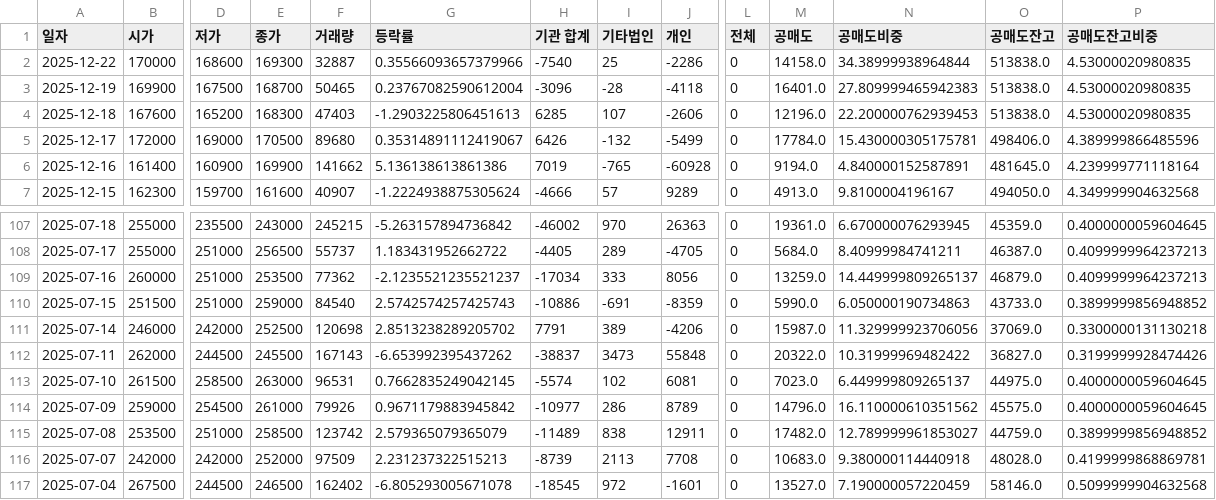
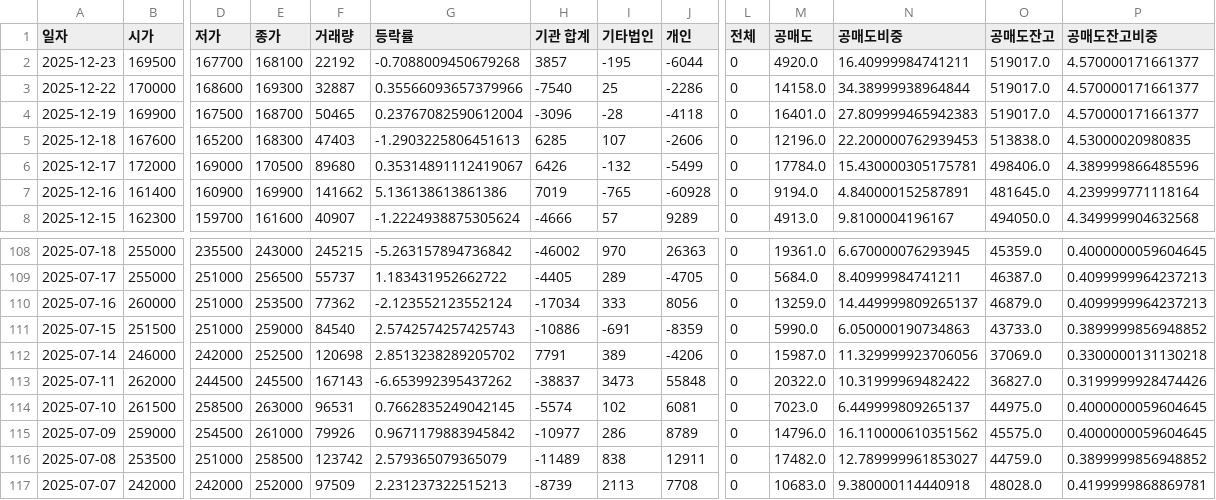
Before and after one commit to ccyun95/Food_cosmetic_distribution_work, a CSV file: data/Cosmax_192820_stock_data.csv, drawn as a sheet; only a part is shown, gaps mark what is left out; the shorter side is filled out with more unchanged rows; addresses are those after the commit; rows hold the shown columns only; the diff names each change by its address in the sheet, - before the commit and + after, or states it on an @@ line.

```diff
--- a/data/Cosmax_192820_stock_data.csv
+++ b/data/Cosmax_192820_stock_data.csv
+row 2: 2025-12-23 | 169500 | 167700 | 168100 | 22192 | -0.7088009450679268 | 3857 | -195 | -6044 | 0 | 4920.0 | 16.40999984741211 | 519017.0 | 4.570000171661377
-O3:O4 (공매도잔고): 513838.0
+O3:O4 (공매도잔고): 519017.0
-P3:P4 (공매도잔고비중): 4.53000020980835
+P3:P4 (공매도잔고비중): 4.570000171661377
-G110 (등락률): -2.1235521235521237
+G110 (등락률): -2.123552123552124
```
Also changed, not shown: data/APR_278470_stock_data.csv, data/Amore_Pacific_090430_stock_data.csv, 16 other files.
